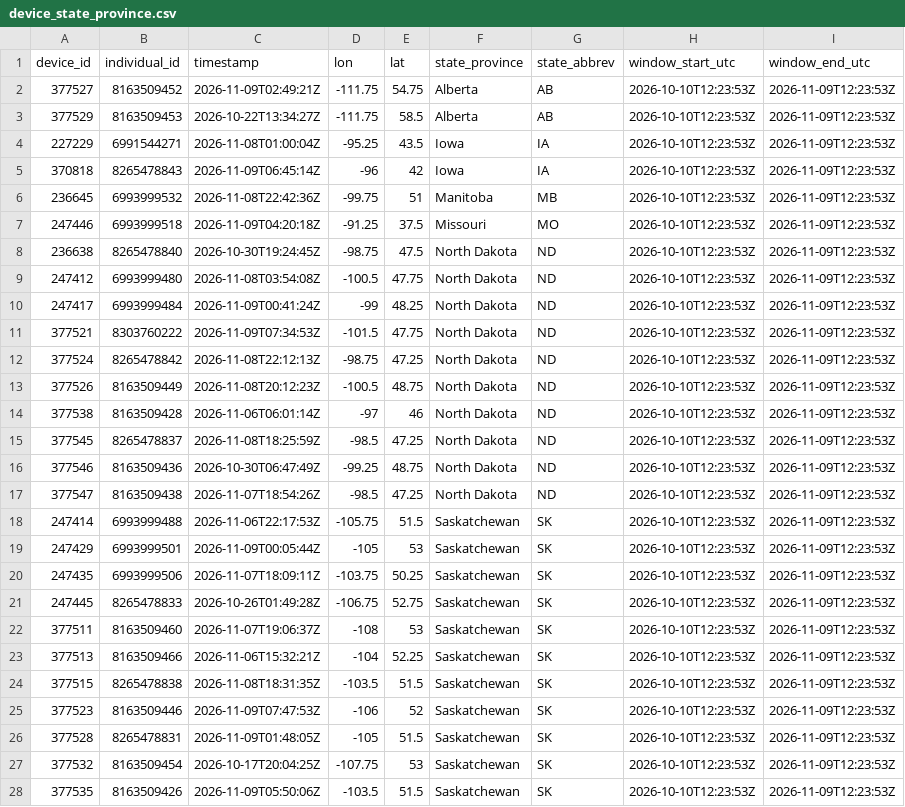
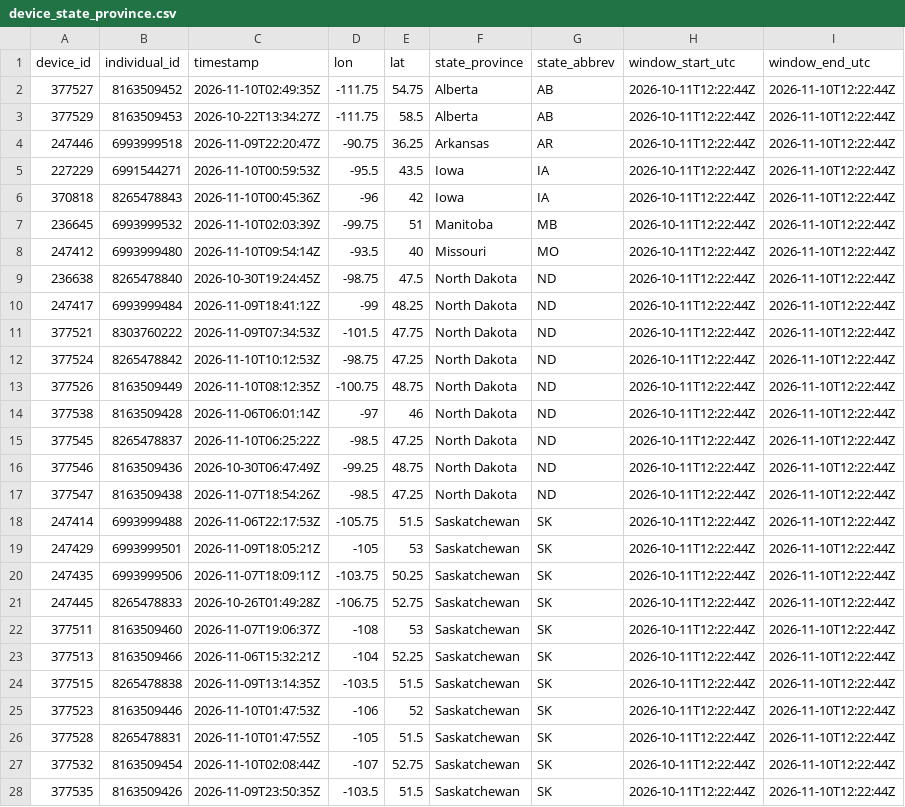
Before and after one commit to askrenr/TransmitterUpdate, a CSV file: docs/data/device_state_province.csv, drawn as a sheet; only a part is shown; removed rows and columns are numbered as before the commit, all else as after; the diff covers the shown part only; the diff names each change by its address in the sheet, - before the commit and + after, or states it on an @@ line.

```diff
--- a/docs/data/device_state_province.csv
+++ b/docs/data/device_state_province.csv
-C2 (timestamp): 2026-11-09T02:49:21Z
+C2 (timestamp): 2026-11-10T02:49:35Z
-H2:H3 (window_start_utc): 2026-10-10T12:23:53Z
+H2:H3 (window_start_utc): 2026-10-11T12:22:44Z
-I2:I3 (window_end_utc): 2026-11-09T12:23:53Z
+I2:I3 (window_end_utc): 2026-11-10T12:22:44Z
+row 4: 247446 | 6993999518 | 2026-11-09T22:20:47Z | -90.75 | 36.25 | Arkansas | AR | 2026-10-11T12:22:44Z | 2026-11-10T12:22:44Z
-C5 (timestamp): 2026-11-08T01:00:04Z
+C5 (timestamp): 2026-11-10T00:59:53Z
-D5 (lon): -95.25
+D5 (lon): -95.5
-H5:H7 (window_start_utc): 2026-10-10T12:23:53Z
+H5:H7 (window_start_utc): 2026-10-11T12:22:44Z
-I5:I7 (window_end_utc): 2026-11-09T12:23:53Z
+I5:I7 (window_end_utc): 2026-11-10T12:22:44Z
-C6 (timestamp): 2026-11-09T06:45:14Z
+C6 (timestamp): 2026-11-10T00:45:36Z
-C7 (timestamp): 2026-11-08T22:42:36Z
+C7 (timestamp): 2026-11-10T02:03:39Z
-row 7: 247446 | 6993999518 | 2026-11-09T04:20:18Z | -91.25 | 37.5 | Missouri | MO | 2026-10-10T12:23:53Z | 2026-11-09T12:23:53Z
+row 8: 247412 | 6993999480 | 2026-11-10T09:54:14Z | -93.5 | 40 | Missouri | MO | 2026-10-11T12:22:44Z | 2026-11-10T12:22:44Z
-H9 (window_start_utc): 2026-10-10T12:23:53Z
+H9 (window_start_utc): 2026-10-11T12:22:44Z
-I9 (window_end_utc): 2026-11-09T12:23:53Z
+I9 (window_end_utc): 2026-11-10T12:22:44Z
-row 9: 247412 | 6993999480 | 2026-11-08T03:54:08Z | -100.5 | 47.75 | North Dakota | ND | 2026-10-10T12:23:53Z | 2026-11-09T12:23:53Z
-C10 (timestamp): 2026-11-09T00:41:24Z
+C10 (timestamp): 2026-11-09T18:41:12Z
-H10:H28 (window_start_utc): 2026-10-10T12:23:53Z
+H10:H28 (window_start_utc): 2026-10-11T12:22:44Z
-I10:I28 (window_end_utc): 2026-11-09T12:23:53Z
+I10:I28 (window_end_utc): 2026-11-10T12:22:44Z
-C12 (timestamp): 2026-11-08T22:12:13Z
+C12 (timestamp): 2026-11-10T10:12:53Z
-C13 (timestamp): 2026-11-08T20:12:23Z
+C13 (timestamp): 2026-11-10T08:12:35Z
-D13 (lon): -100.5
+D13 (lon): -100.75
-C15 (timestamp): 2026-11-08T18:25:59Z
+C15 (timestamp): 2026-11-10T06:25:22Z
-C19 (timestamp): 2026-11-09T00:05:44Z
+C19 (timestamp): 2026-11-09T18:05:21Z
-C24 (timestamp): 2026-11-08T18:31:35Z
+C24 (timestamp): 2026-11-09T13:14:35Z
-C25 (timestamp): 2026-11-09T07:47:53Z
+C25 (timestamp): 2026-11-10T01:47:53Z
-C26 (timestamp): 2026-11-09T01:48:05Z
+C26 (timestamp): 2026-11-10T01:47:55Z
-C27 (timestamp): 2026-10-17T20:04:25Z
+C27 (timestamp): 2026-11-10T02:08:44Z
-D27 (lon): -107.75
+D27 (lon): -107
-E27 (lat): 53
+E27 (lat): 52.75
-C28 (timestamp): 2026-11-09T05:50:06Z
+C28 (timestamp): 2026-11-09T23:50:35Z
```
Also changed, not shown: 14 edited cells elsewhere in this file, docs/data/device_migration_metrics.csv, docs/data/state_province_proportions.csv, 8 other files.
